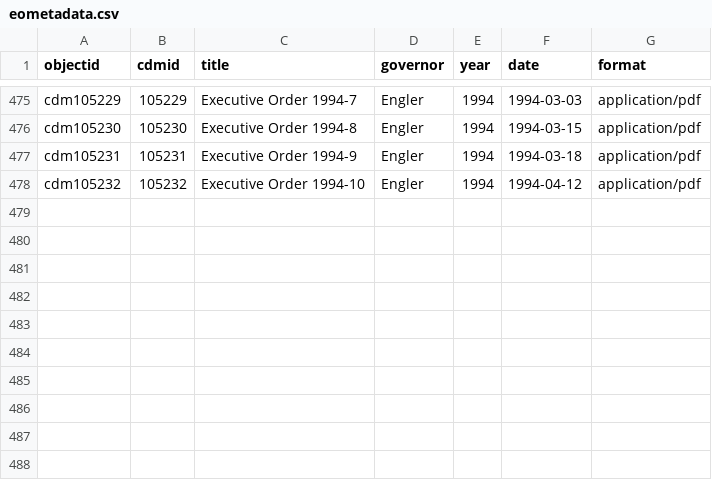
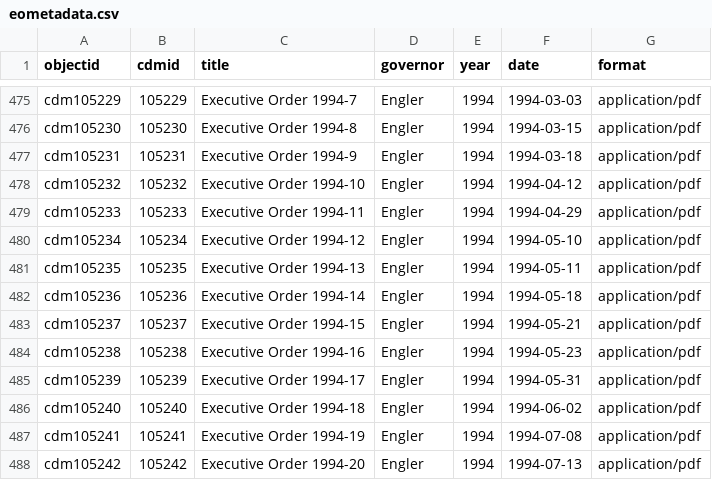
Before and after one commit to libraryofmichigan/executiveorders, a CSV file: _data/eometadata.csv, drawn as a sheet; only a part is shown, gaps mark what is left out.

Commit message:
add metadata for eo 1994 11-20

```diff
--- a/_data/eometadata.csv
+++ b/_data/eometadata.csv
@@ -478 +478,11 @@ cdm105231,105231,Executive Order 1994-9,Engler,1994,1994-03-18,application/pdf
 cdm105232,105232,Executive Order 1994-10,Engler,1994,1994-04-12,application/pdf
+cdm105233,105233,Executive Order 1994-11,Engler,1994,1994-04-29,application/pdf
+cdm105234,105234,Executive Order 1994-12,Engler,1994,1994-05-10,application/pdf
+cdm105235,105235,Executive Order 1994-13,Engler,1994,1994-05-11,application/pdf
+cdm105236,105236,Executive Order 1994-14,Engler,1994,1994-05-18,application/pdf
+cdm105237,105237,Executive Order 1994-15,Engler,1994,1994-05-21,application/pdf
+cdm105238,105238,Executive Order 1994-16,Engler,1994,1994-05-23,application/pdf
+cdm105239,105239,Executive Order 1994-17,Engler,1994,1994-05-31,application/pdf
+cdm105240,105240,Executive Order 1994-18,Engler,1994,1994-06-02,application/pdf
+cdm105241,105241,Executive Order 1994-19,Engler,1994,1994-07-08,application/pdf
+cdm105242,105242,Executive Order 1994-20,Engler,1994,1994-07-13,application/pdf
```
